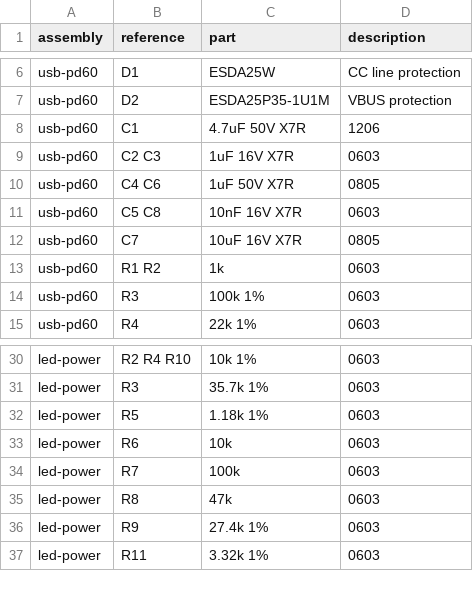
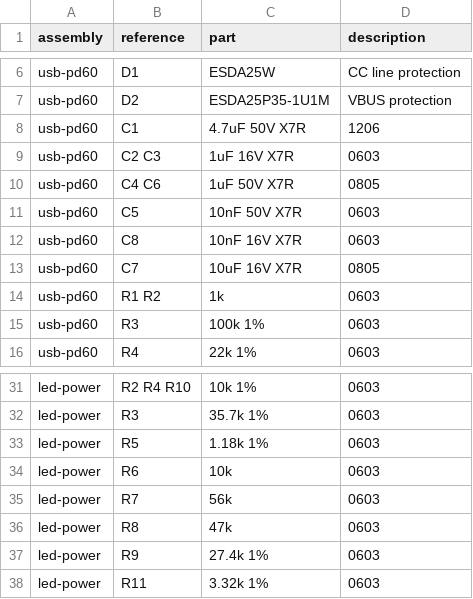
Before and after one commit to BlinkyStitt/smart-compass-v0, a CSV file: designs/carrier/wall-power/bom-pd60.csv, drawn as a sheet; only a part is shown, gaps mark what is left out.

```diff
--- a/designs/carrier/wall-power/bom-pd60.csv
+++ b/designs/carrier/wall-power/bom-pd60.csv
@@ -10,3 +10,4 @@ usb-pd60,C2 C3,1uF 16V X7R,0603
 usb-pd60,C4 C6,1uF 50V X7R,0805
-usb-pd60,C5 C8,10nF 16V X7R,0603
+usb-pd60,C5,10nF 50V X7R,0603
+usb-pd60,C8,10nF 16V X7R,0603
 usb-pd60,C7,10uF 16V X7R,0805
@@ -33,3 +34,3 @@ led-power,R5,1.18k 1%,0603
 led-power,R6,10k,0603
-led-power,R7,100k,0603
+led-power,R7,56k,0603
 led-power,R8,47k,0603
```
Also changed, not shown: 5 other files.
